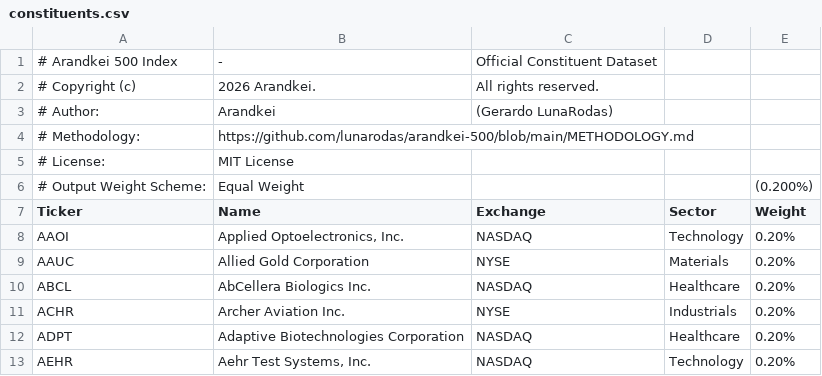
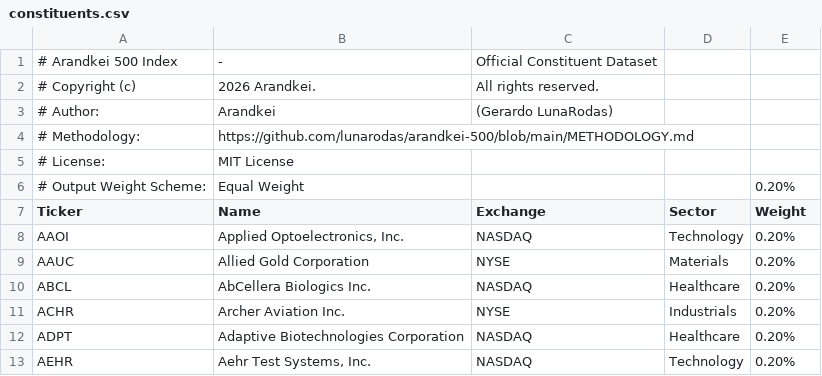
Before and after one commit to lunarodas/arandkei-500, a CSV file: data/constituents.csv, drawn as a sheet; only a part is shown.

Commit message:
Update constituents.csv

```diff
--- a/data/constituents.csv
+++ b/data/constituents.csv
@@ -5,3 +5,3 @@
 # License:, MIT License,,,
-# Output Weight Scheme:, Equal Weight,,, (0.200%)
+# Output Weight Scheme:, Equal Weight,,, 0.20%
 Ticker,Name,Exchange,Sector,Weight
```
